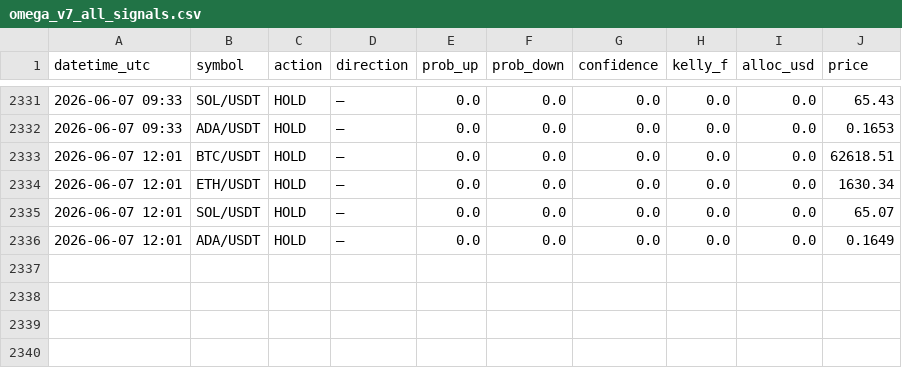
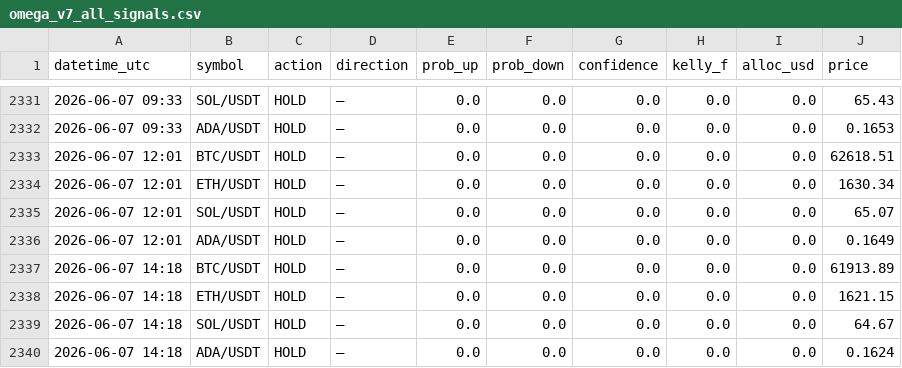
Before and after one commit to Jeanwrld/omega-bot, a CSV file: omega_v7_all_signals.csv, drawn as a sheet; only a part is shown, gaps mark what is left out.

Commit message:
📡 v7 Signals 2026-06-07 14:18 UTC

```diff
--- a/omega_v7_all_signals.csv
+++ b/omega_v7_all_signals.csv
@@ -2336 +2336,5 @@ datetime_utc,symbol,action,direction,prob_up,prob_down,confidence,kelly_f,alloc_
 2026-06-07 12:01,ADA/USDT,HOLD,—,0.0,0.0,0.0,0.0,0.0,0.1649
+2026-06-07 14:18,BTC/USDT,HOLD,—,0.0,0.0,0.0,0.0,0.0,61913.89
+2026-06-07 14:18,ETH/USDT,HOLD,—,0.0,0.0,0.0,0.0,0.0,1621.15
+2026-06-07 14:18,SOL/USDT,HOLD,—,0.0,0.0,0.0,0.0,0.0,64.67
+2026-06-07 14:18,ADA/USDT,HOLD,—,0.0,0.0,0.0,0.0,0.0,0.1624
```
